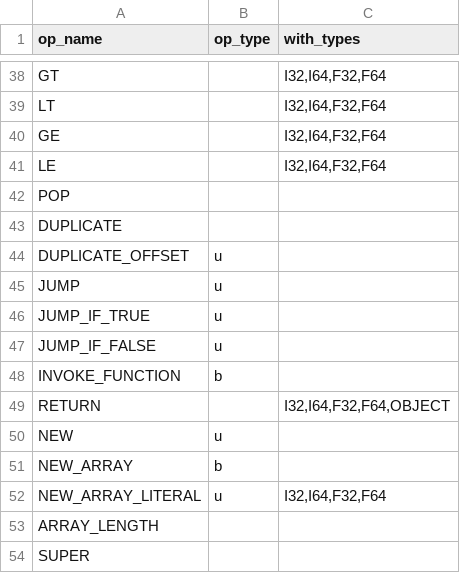
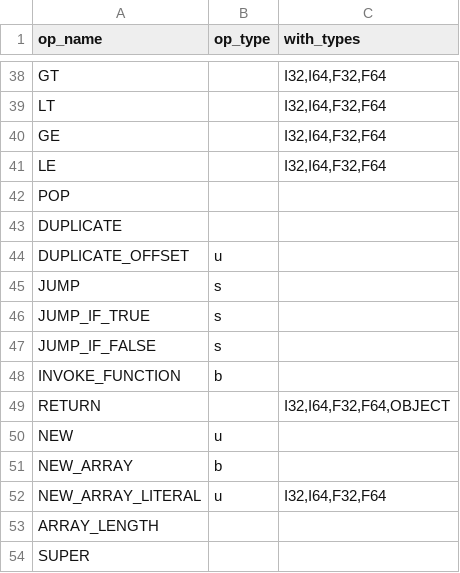
Before and after one commit to YanjieHe/flint-vm, a CSV file: scripts/opcode.csv, drawn as a sheet; only a part is shown, gaps mark what is left out.

```diff
--- a/scripts/opcode.csv
+++ b/scripts/opcode.csv
@@ -44,5 +44,5 @@ DUPLICATE,,
 DUPLICATE_OFFSET,u,
-JUMP,u,
-JUMP_IF_TRUE,u,
-JUMP_IF_FALSE,u,
+JUMP,s,
+JUMP_IF_TRUE,s,
+JUMP_IF_FALSE,s,
 INVOKE_FUNCTION,b,
```
Also changed, not shown: 8 other files.
